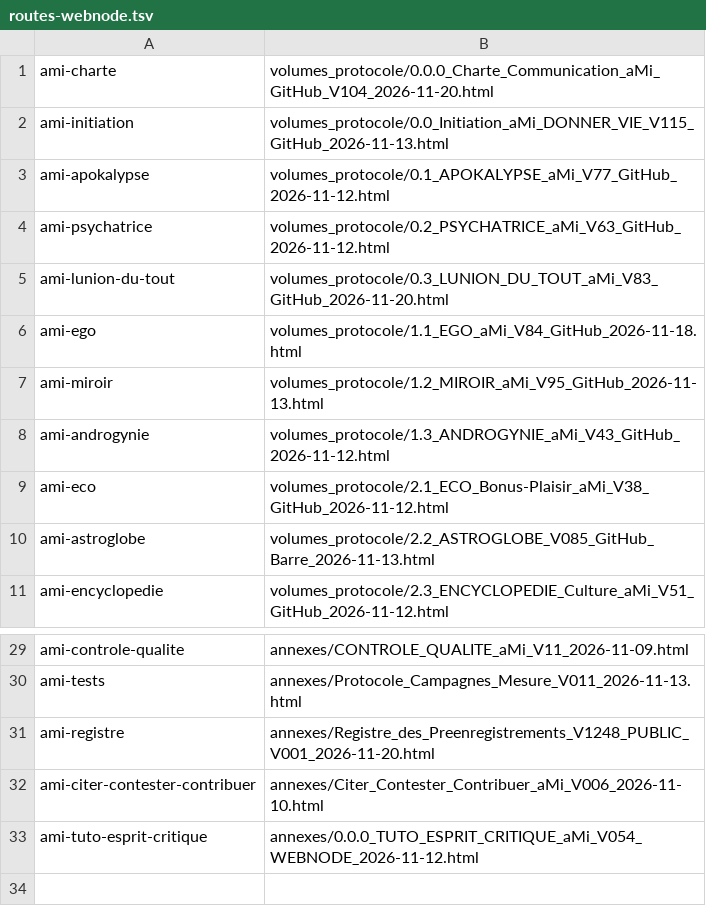
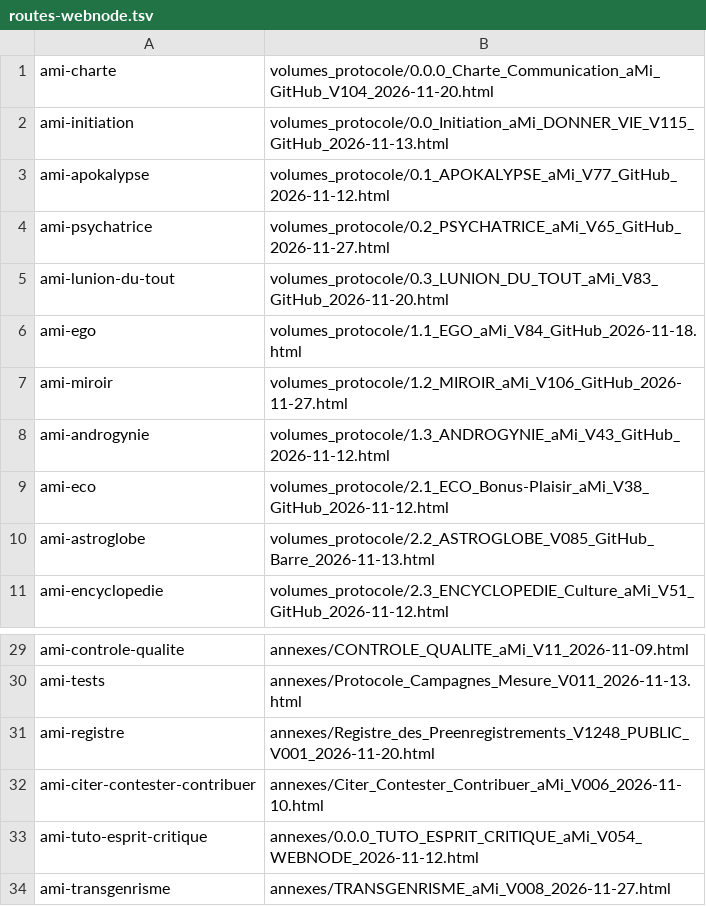
Before and after one commit to Agdistys/aMi, a TSV file: fichiers_depot/routes-webnode.tsv, drawn as a sheet; only a part is shown, gaps mark what is left out.

```diff
--- a/fichiers_depot/routes-webnode.tsv
+++ b/fichiers_depot/routes-webnode.tsv
@@ -3,6 +3,6 @@ ami-initiation	volumes_protocole/0.0_Initiation_aMi_DONNER_VIE_V115_GitHub_2026-
 ami-apokalypse	volumes_protocole/0.1_APOKALYPSE_aMi_V77_GitHub_2026-11-12.html
-ami-psychatrice	volumes_protocole/0.2_PSYCHATRICE_aMi_V63_GitHub_2026-11-12.html
+ami-psychatrice	volumes_protocole/0.2_PSYCHATRICE_aMi_V65_GitHub_2026-11-27.html
 ami-lunion-du-tout	volumes_protocole/0.3_LUNION_DU_TOUT_aMi_V83_GitHub_2026-11-20.html
 ami-ego	volumes_protocole/1.1_EGO_aMi_V84_GitHub_2026-11-18.html
-ami-miroir	volumes_protocole/1.2_MIROIR_aMi_V95_GitHub_2026-11-13.html
+ami-miroir	volumes_protocole/1.2_MIROIR_aMi_V106_GitHub_2026-11-27.html
 ami-androgynie	volumes_protocole/1.3_ANDROGYNIE_aMi_V43_GitHub_2026-11-12.html
@@ -33 +33,2 @@ ami-citer-contester-contribuer	annexes/Citer_Contester_Contribuer_aMi_V006_2026-
 ami-tuto-esprit-critique	annexes/0.0.0_TUTO_ESPRIT_CRITIQUE_aMi_V054_WEBNODE_2026-11-12.html
+ami-transgenrisme	annexes/TRANSGENRISME_aMi_V008_2026-11-27.html
```
Also changed, not shown: 10 other files.
